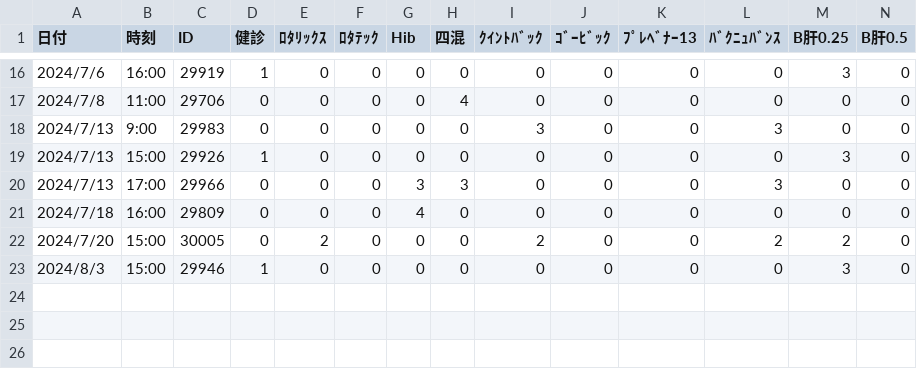
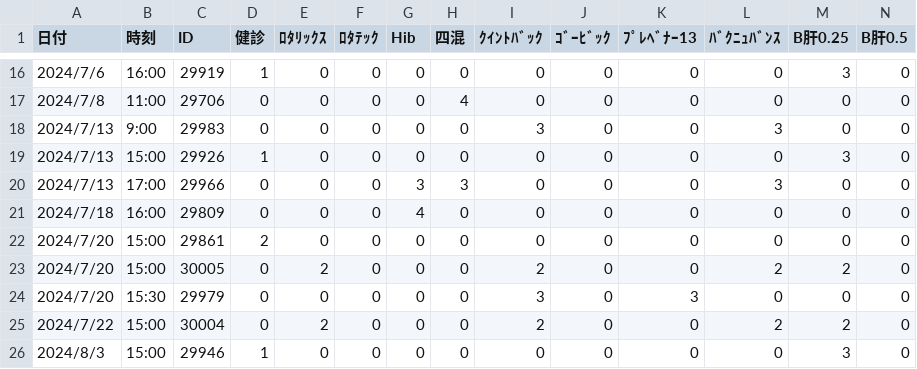
Before and after one commit to Daikie/NCPDA, a CSV file: js/inventory.csv, drawn as a sheet; only a part is shown, gaps mark what is left out; rows hold the shown columns only; the diff names each change by its address in the sheet, - before the commit and + after, or states it on an @@ line.

```diff
--- a/js/inventory.csv
+++ b/js/inventory.csv
+row 22: 2024/7/20 | 15:00 | 29861 | 2 | 0 | 0 | 0 | 0 | 0 | 0 | 0 | 0 | 0 | 0
+row 24: 2024/7/20 | 15:30 | 29979 | 0 | 0 | 0 | 0 | 0 | 3 | 0 | 3 | 0 | 0 | 0
+row 25: 2024/7/22 | 15:00 | 30004 | 0 | 2 | 0 | 0 | 0 | 2 | 0 | 0 | 2 | 2 | 0
```
Also changed, not shown: 1 other file.
